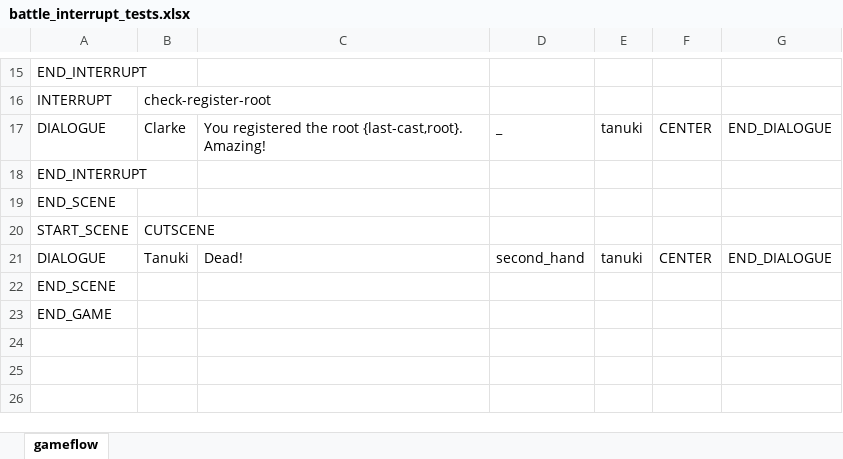
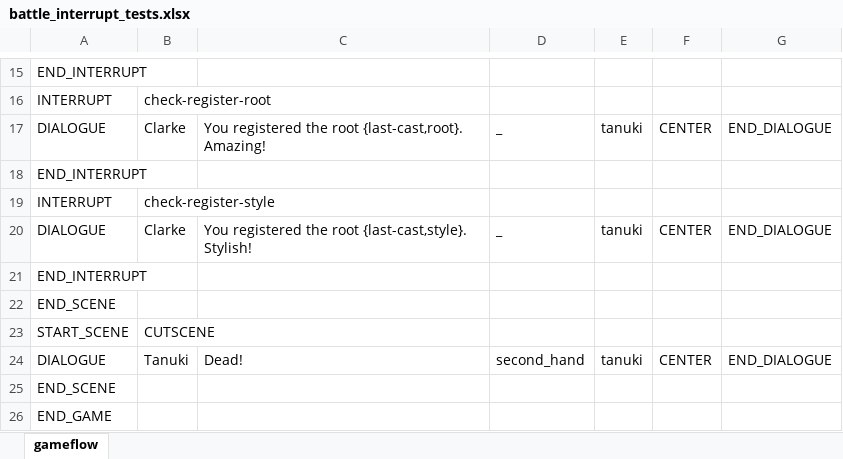
Before and after one commit to Fangee/typocrypha, an Excel workbook: Typocrypha/Assets/excel/gameflows/battle_interrupt_tests.xlsx, sheet gameflow, drawn as a sheet; only a part is shown, gaps mark what is left out; values as stored, in another font and other column widths than the file's, no borders; the diff names each change by its address in the sheet, - before the commit and + after, or states it on an @@ line.

Commit message:
Added repeatability to Battle Interrupts
Namely, register events can happen multiple times within one battle. Interrupts are usually one-time, but can be made repeatable by changing the return type of the function handle.

```diff
--- a/Typocrypha/Assets/excel/gameflows/battle_interrupt_tests.xlsx (sheet gameflow)
+++ b/Typocrypha/Assets/excel/gameflows/battle_interrupt_tests.xlsx (sheet gameflow)
+row 19: INTERRUPT | check-register-style
+row 20: DIALOGUE | Clarke | You registered the root {last-cast,style}. Stylish! | _ | tanuki | CENTER | END_DIALOGUE
+row 21: END_INTERRUPT
```
Also changed, not shown: 14 other files.
